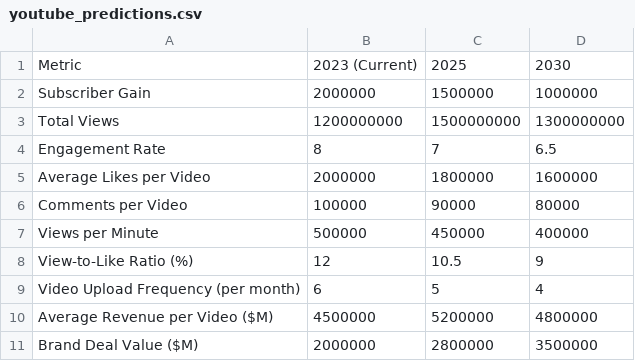
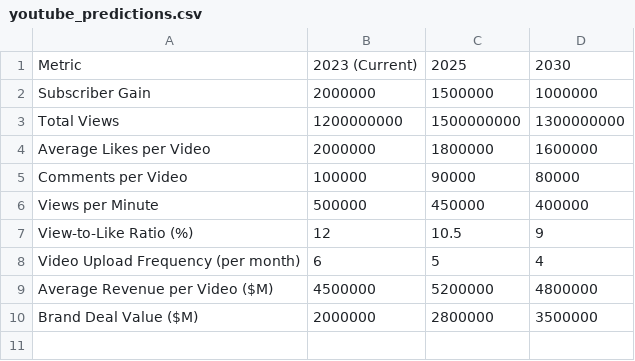
Before and after one commit to rmj2626/BI-PBL-Project-91-92-105, a CSV file: youtube_predictions.csv, drawn as a sheet; the diff names each change by its address in the sheet, - before the commit and + after, or states it on an @@ line.

Commit message:
removed invalid options, added logging for debugging, deleted engagement rate from the database

```diff
--- a/youtube_predictions.csv
+++ b/youtube_predictions.csv
-row 4: Engagement Rate | 8 | 7 | 6.5
```
Also changed, not shown: 2 other files.
